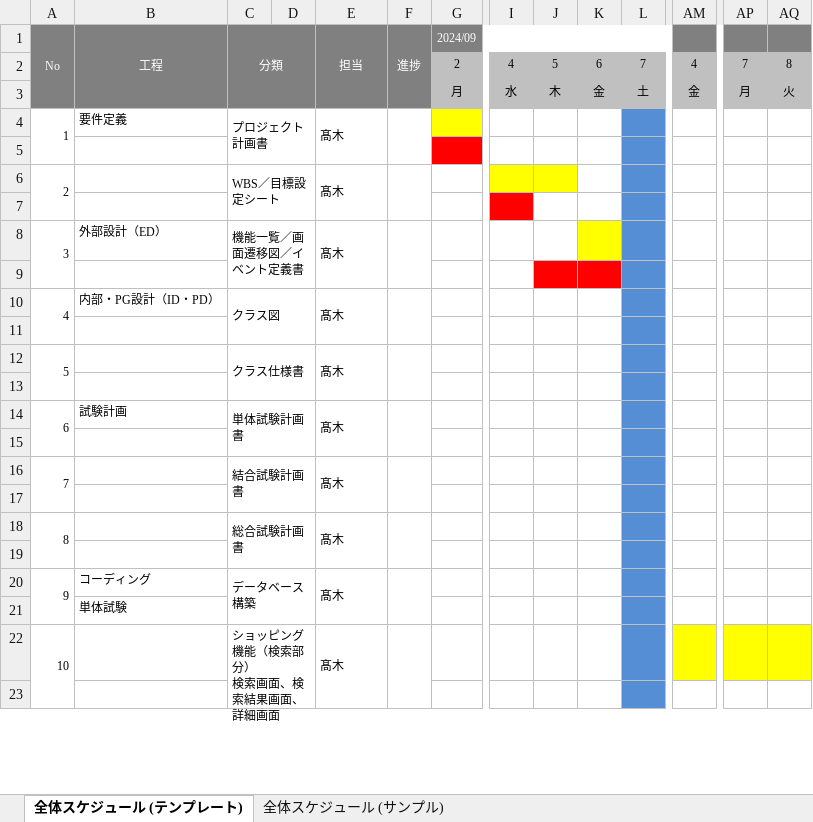
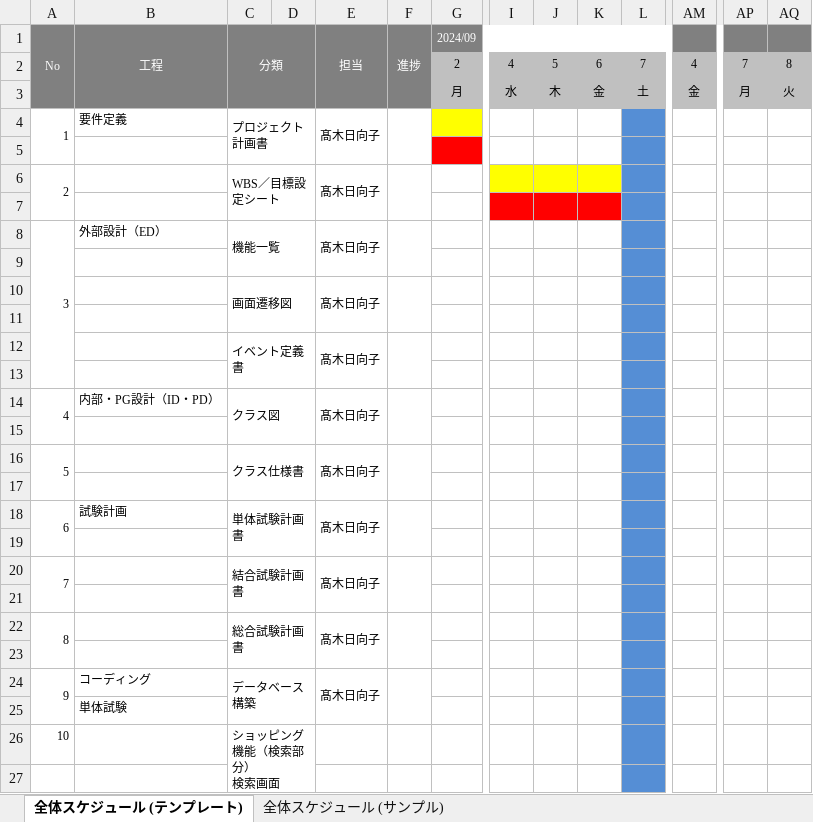
Before and after one commit to TakagiHinako/dev, an Excel workbook: システム開発演習/000-要件定義/003-WBS.xlsx, sheet 全体スケジュール (テンプレート), drawn as a sheet; only a part is shown, gaps mark what is left out; values as stored, in another font and other column widths than the file's, no borders; charts and pictures not drawn; removed rows and columns are numbered as before the commit, all else as after; rows hold the shown columns only; ↵ is a line break in a cell; the diff covers the shown part only; the diff names each change by its address in the sheet, - before the commit and + after, or states it on an @@ line.

Commit message:
WBSの更新

```diff
--- a/システム開発演習/000-要件定義/003-WBS.xlsx (sheet 全体スケジュール (テンプレート))
+++ b/システム開発演習/000-要件定義/003-WBS.xlsx (sheet 全体スケジュール (テンプレート))
-E4 (担当): 髙木
+E4 (担当): 髙木日向子
-E6 (担当): 髙木
+E6 (担当): 髙木日向子
-K6 fill: none
+K6 fill: #FFFF00
-J7:K7 fill: none
+J7:K7 fill: #FF0000
-A8:A9 merged
+A8:A13 merged
-C8 (分類): 機能一覧／画面遷移図／イベント定義書
+C8 (分類): 機能一覧
-E8 (担当): 髙木
+E8 (担当): 髙木日向子
-K8 fill: #FFFF00
+K8 fill: none
-J9:K9 fill: #FF0000
+J9:K9 fill: none
-row 10: 4 | 内部・PG設計（ID・PD） | クラス図 |  | 髙木
+row 10:  |  | 画面遷移図 |  | 髙木日向子
-row 12: 5 |  | クラス仕様書 |  | 髙木
+row 12:  |  | イベント定義書 |  | 髙木日向子
-row 14: 6 | 試験計画 | 単体試験計画書 |  | 髙木
+row 14: 4 | 内部・PG設計（ID・PD） | クラス図 |  | 髙木日向子
-row 16: 7 |  | 結合試験計画書 |  | 髙木
+row 16: 5 |  | クラス仕様書 |  | 髙木日向子
-row 18: 8 |  | 総合試験計画書 |  | 髙木
+row 18: 6 | 試験計画 | 単体試験計画書 |  | 髙木日向子
+row 20: 7 |  | 結合試験計画書 |  | 髙木日向子
+row 21: (empty)
+row 22: 8 |  | 総合試験計画書 |  | 髙木日向子
+row 23: (empty)
-E24 (担当): 髙木
+E24 (担当): 髙木日向子
-A22:A23 merged
-C26 (分類): ショッピング機能（検索部分） ↵ 検索画面、検索結果画面、詳細画面
+C26 (分類): ショッピング機能（検索部分） ↵ 検索画面
-E26 (担当): 髙木
+E26 (担当): (empty)
-E22:E23 merged
-F22:F23 merged
-AM26 fill: #FFFF00
+AM26 fill: none
-AP26:AQ26 fill: #FFFF00
+AP26:AQ26 fill: none
```
Also changed, not shown: 10 added rows, 2 removed rows and 1 edited cell elsewhere in this sheet.
